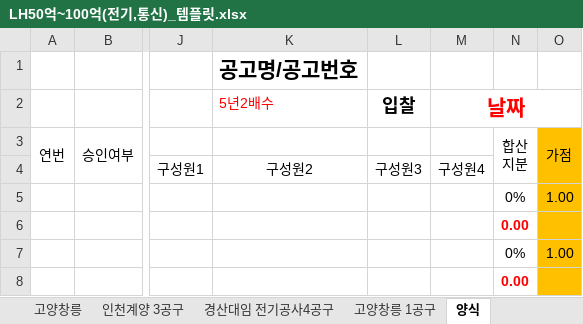
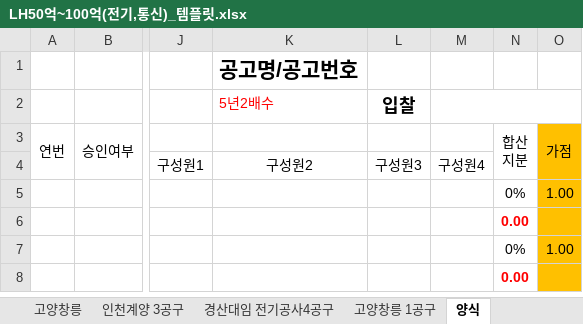
Before and after one commit to ihwijae/company_search_app, an Excel workbook: 템플릿/LH50억~100억(전기,통신)_템플릿.xlsx, sheet 양식, drawn as a sheet; only a part is shown, gaps mark what is left out; values as stored, in another font and other column widths than the file's, no borders; the diff names each change by its address in the sheet, - before the commit and + after, or states it on an @@ line.

```diff
--- a/템플릿/LH50억~100억(전기,통신)_템플릿.xlsx (sheet 양식)
+++ b/템플릿/LH50억~100억(전기,통신)_템플릿.xlsx (sheet 양식)
-M2: 날짜
+M2: (empty)
```
Also changed, not shown: 템플릿/LH50억미만_템플릿.xlsx, 1 other file.
